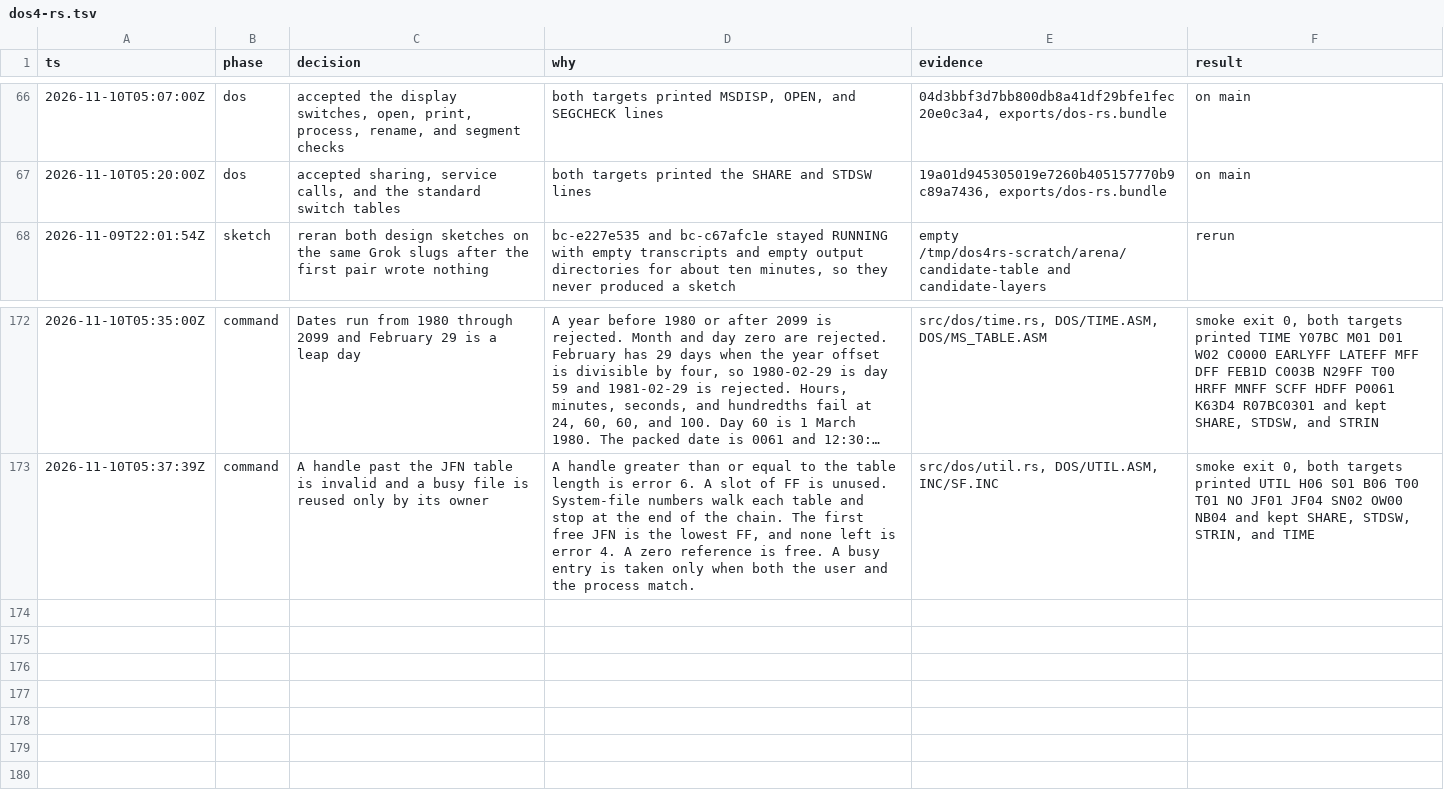
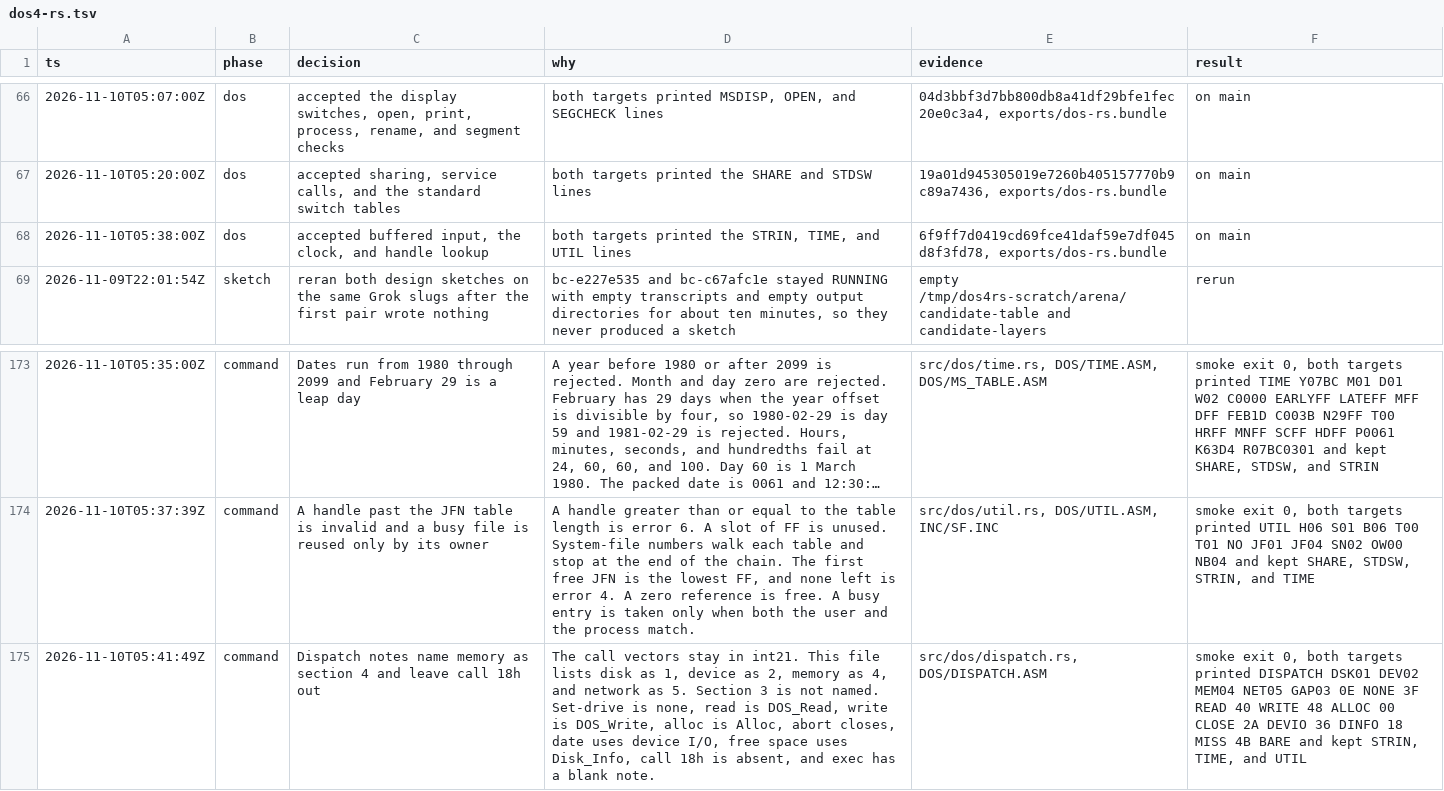
Before and after one commit to JamesLinYJ/DOS-RS, a TSV file: .audit/dos4-rs.tsv, drawn as a sheet; only a part is shown, gaps mark what is left out; long unchanged cells end in …; the diff names each change by its address in the sheet, - before the commit and + after, or states it on an @@ line.

Commit message:
feat(dos): record who serializes each system call
Disk is section 1, devices are 2, memory is 4, and the network is 5.
Call 18h is not in the list, and exec has no reentrancy note.

```diff
--- a/.audit/dos4-rs.tsv
+++ b/.audit/dos4-rs.tsv
+row 68: 2026-11-10T05:38:00Z | dos | accepted buffered input, the clock, and handle lookup | both targets printed the STRIN, TIME, and UTIL lines | 6f9ff7d0419cd69fce41daf59e7df045d8f3fd78, exports/dos-rs.bundle | on main
+row 175: 2026-11-10T05:41:49Z | command | Dispatch notes name memory as section 4 and leave call 18h out | The call vectors stay in int21. This file lists disk as 1, device as 2, memory as 4, and network as 5. Section 3 is not named. Set-drive is none, read is DOS_Read, write is DOS_Write, alloc is Alloc, abort closes, date uses device I/O, free space uses Disk_Info, call 18h is absent, and exec has a blank note. | src/dos/dispatch.rs, DOS/DISPATCH.ASM | smoke exit 0, both targets printed DISPATCH DSK01 DEV02 MEM04 NET05 GAP03 0E NONE 3F READ 40 WRITE 48 ALLOC 00 CLOSE 2A DEVIO 36 DINFO 18 MISS 4B BARE and kept STRIN, TIME, and UTIL
```
Also changed, not shown: checklist/v4.0.tsv, 7 other files.
